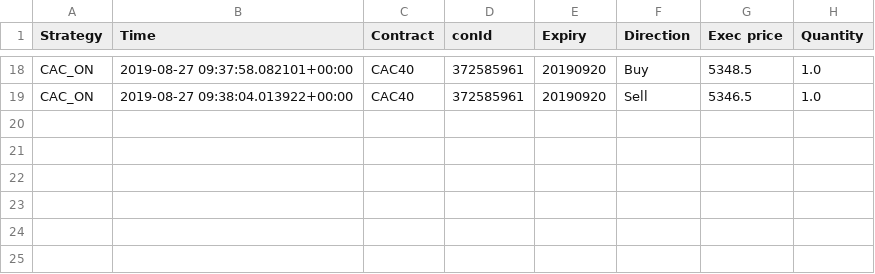
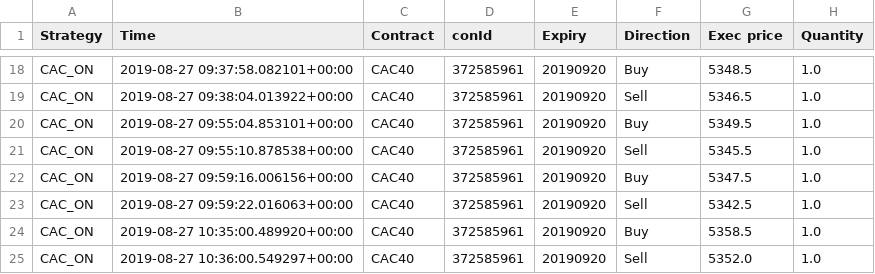
Before and after one commit to Aurian-Nogues/ibTrading, a CSV file: CAC_ON_trading_log.csv, drawn as a sheet; only a part is shown, gaps mark what is left out; the diff names each change by its address in the sheet, - before the commit and + after, or states it on an @@ line.

```diff
--- a/CAC_ON_trading_log.csv
+++ b/CAC_ON_trading_log.csv
+row 20: CAC_ON | 2019-08-27 09:55:04.853101+00:00 | CAC40 | 372585961 | 20190920 | Buy | 5349.5 | 1.0
+row 21: CAC_ON | 2019-08-27 09:55:10.878538+00:00 | CAC40 | 372585961 | 20190920 | Sell | 5345.5 | 1.0
+row 22: CAC_ON | 2019-08-27 09:59:16.006156+00:00 | CAC40 | 372585961 | 20190920 | Buy | 5347.5 | 1.0
+row 23: CAC_ON | 2019-08-27 09:59:22.016063+00:00 | CAC40 | 372585961 | 20190920 | Sell | 5342.5 | 1.0
+row 24: CAC_ON | 2019-08-27 10:35:00.489920+00:00 | CAC40 | 372585961 | 20190920 | Buy | 5358.5 | 1.0
+row 25: CAC_ON | 2019-08-27 10:36:00.549297+00:00 | CAC40 | 372585961 | 20190920 | Sell | 5352.0 | 1.0
```
Also changed, not shown: 2 other files.
